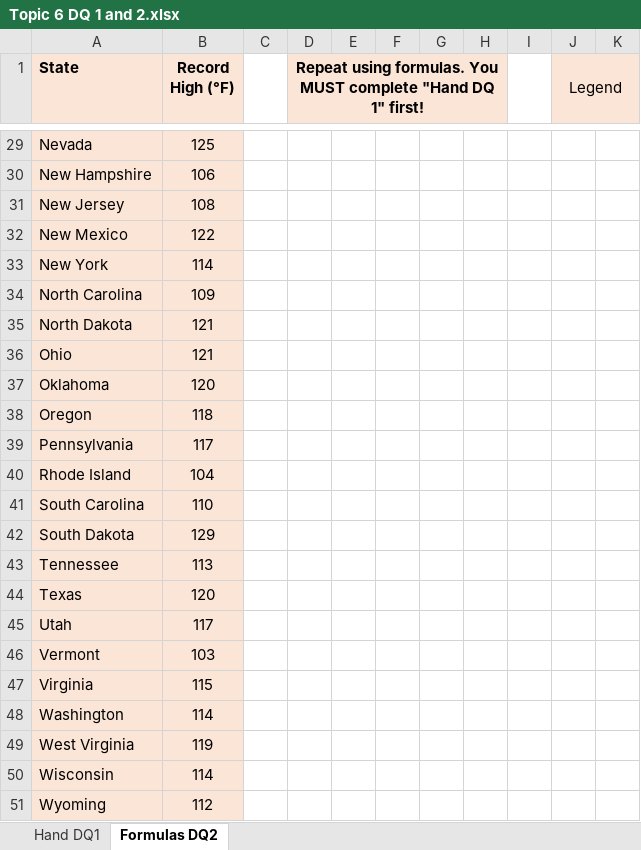
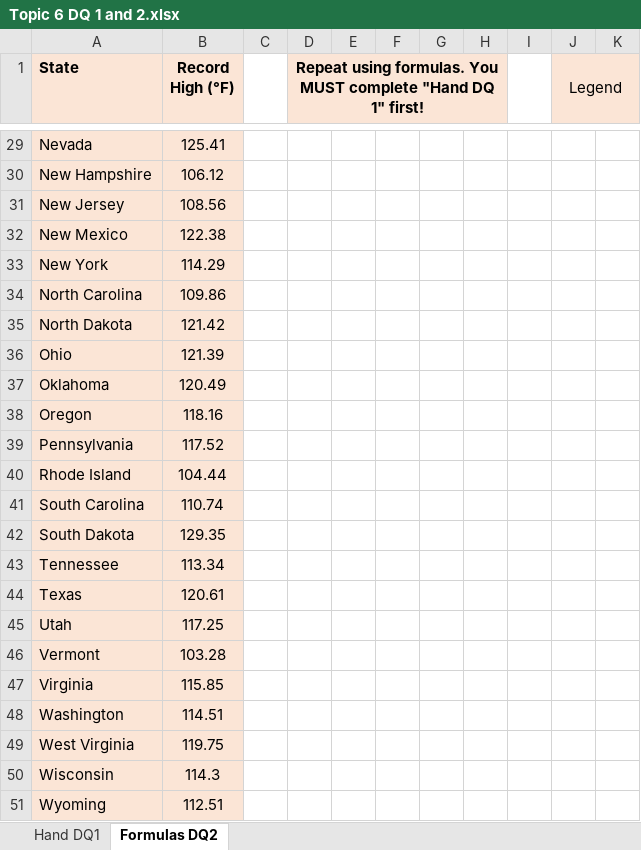
Before and after one commit to ketchers/Teaching, an Excel workbook: 144F20/Topic 6/Topic 6 DQ 1 and 2.xlsx, sheet Formulas DQ2, drawn as a sheet; only a part is shown, gaps mark what is left out; values as stored, in another font and other column widths than the file's, no borders; charts and pictures and conditional formats not drawn; the diff covers the shown part only; the diff names each change by its address in the sheet, - before the commit and + after, or states it on an @@ line.

```diff
--- a/144F20/Topic 6/Topic 6 DQ 1 and 2.xlsx (sheet Formulas DQ2)
+++ b/144F20/Topic 6/Topic 6 DQ 1 and 2.xlsx (sheet Formulas DQ2)
-B29 (Record High (°F)): 125
+B29 (Record High (°F)): 125.41
-B30 (Record High (°F)): 106
+B30 (Record High (°F)): 106.12
-B31 (Record High (°F)): 108
+B31 (Record High (°F)): 108.56
-B32 (Record High (°F)): 122
+B32 (Record High (°F)): 122.38
-B33 (Record High (°F)): 114
+B33 (Record High (°F)): 114.29
-B34 (Record High (°F)): 109
+B34 (Record High (°F)): 109.86
-B35 (Record High (°F)): 121
+B35 (Record High (°F)): 121.42
-B36 (Record High (°F)): 121
+B36 (Record High (°F)): 121.39
-B37 (Record High (°F)): 120
+B37 (Record High (°F)): 120.49
-B38 (Record High (°F)): 118
+B38 (Record High (°F)): 118.16
-B39 (Record High (°F)): 117
+B39 (Record High (°F)): 117.52
-B40 (Record High (°F)): 104
+B40 (Record High (°F)): 104.44
-B41 (Record High (°F)): 110
+B41 (Record High (°F)): 110.74
-B42 (Record High (°F)): 129
+B42 (Record High (°F)): 129.35
-B43 (Record High (°F)): 113
+B43 (Record High (°F)): 113.34
-B44 (Record High (°F)): 120
+B44 (Record High (°F)): 120.61
-B45 (Record High (°F)): 117
+B45 (Record High (°F)): 117.25
-B46 (Record High (°F)): 103
+B46 (Record High (°F)): 103.28
-B47 (Record High (°F)): 115
+B47 (Record High (°F)): 115.85
-B48 (Record High (°F)): 114
+B48 (Record High (°F)): 114.51
-B49 (Record High (°F)): 119
+B49 (Record High (°F)): 119.75
-B50 (Record High (°F)): 114
+B50 (Record High (°F)): 114.3
-B51 (Record High (°F)): 112
+B51 (Record High (°F)): 112.51
```
Also changed, not shown: 27 edited cells elsewhere in this sheet, sheet Hand DQ1, charts or pictures.
